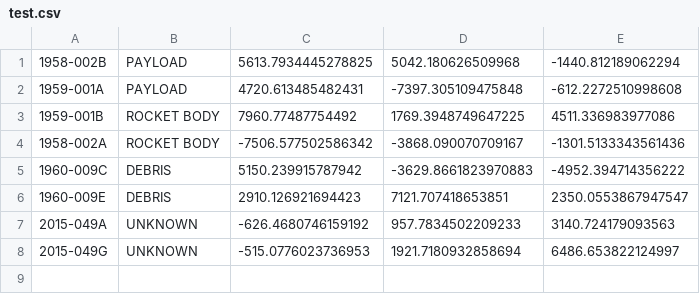
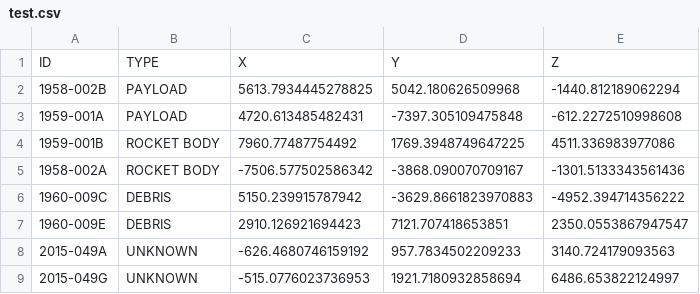
Before and after one commit to ssssneha/space-data1, a CSV file: test.csv, drawn as a sheet; the diff names each change by its address in the sheet, - before the commit and + after, or states it on an @@ line.

```diff
--- a/test.csv
+++ b/test.csv
+row 1: ID | TYPE | X | Y | Z
```
Also changed, not shown: 10 other files.
